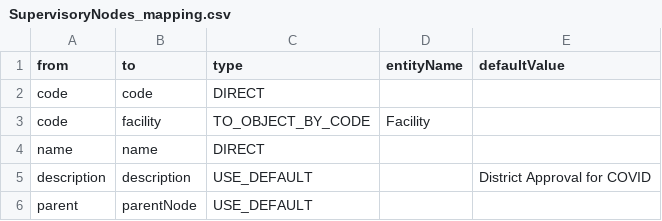
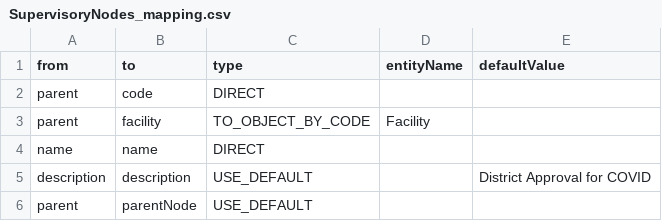
Before and after one commit to OpenLMIS-COVID/covid-configuration, a CSV file: mappings/SupervisoryNodes_mapping.csv, drawn as a sheet.

```diff
--- a/mappings/SupervisoryNodes_mapping.csv
+++ b/mappings/SupervisoryNodes_mapping.csv
@@ -1,4 +1,4 @@
 from,to,type,entityName,defaultValue
-code,code,DIRECT,,
-code,facility,TO_OBJECT_BY_CODE,Facility,
+parent,code,DIRECT,,
+parent,facility,TO_OBJECT_BY_CODE,Facility,
 name,name,DIRECT,,
```
Also changed, not shown: demo-data/Facilities.csv, mappings/RequisitionGroups_mapping.csv.
